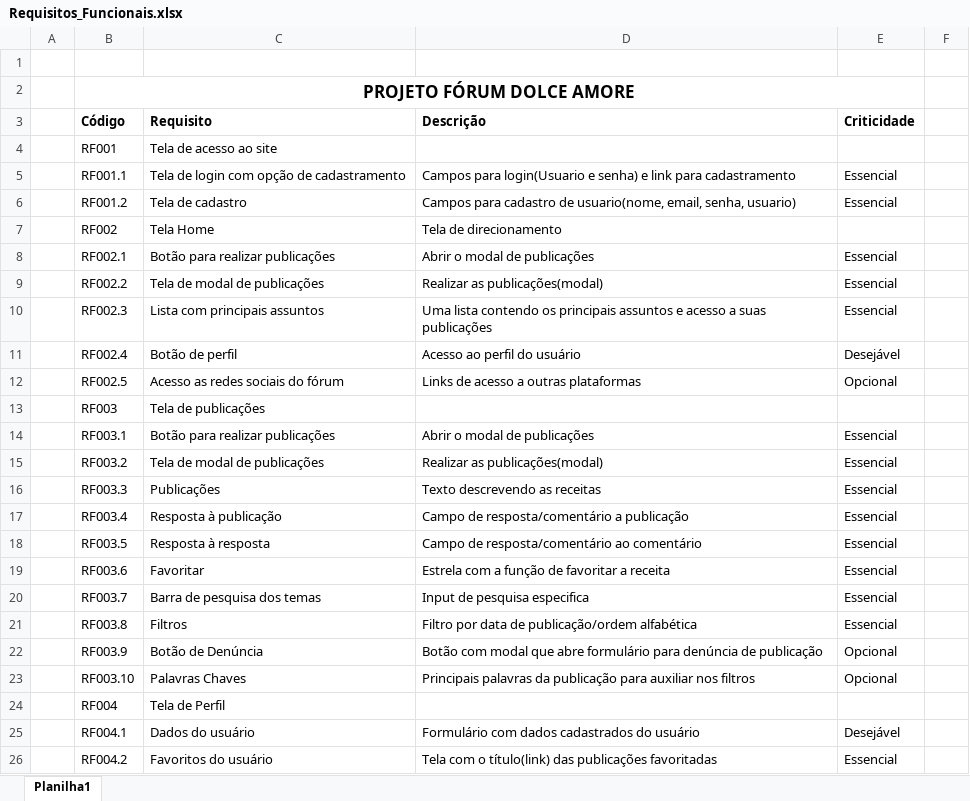
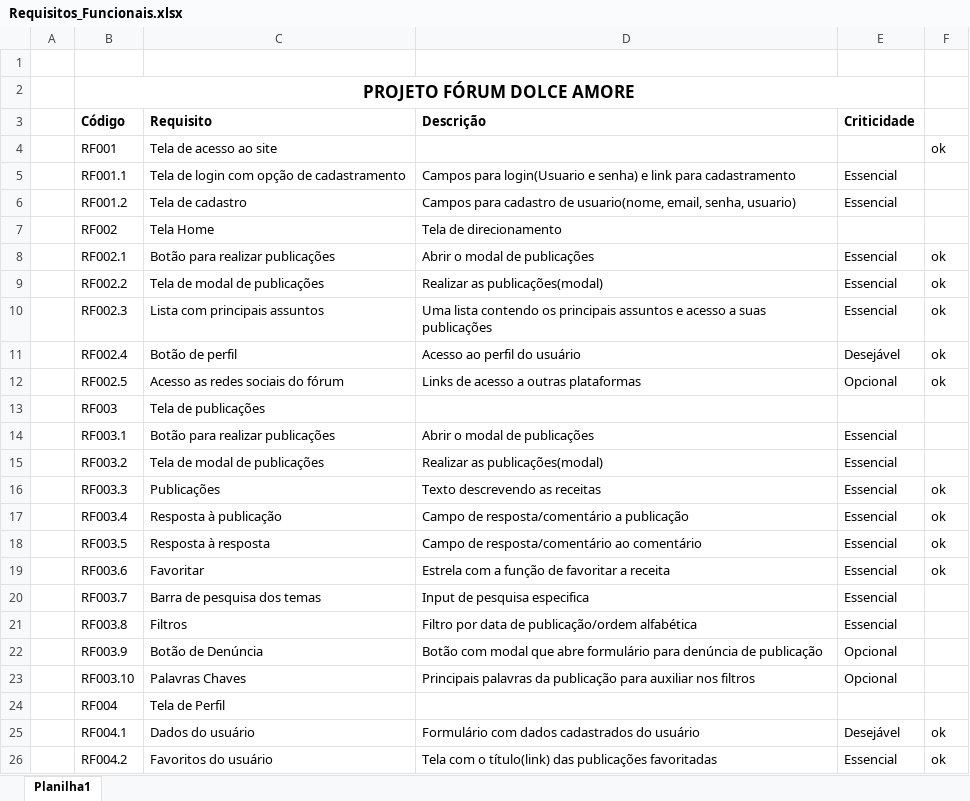
Before and after one commit to c-alvares/FORUM, an Excel workbook: docs/Requisitos_Funcionais.xlsx, sheet Planilha1, drawn as a sheet; values as stored, in another font and other column widths than the file's, no borders; the diff names each change by its address in the sheet, - before the commit and + after, or states it on an @@ line.

```diff
--- a/docs/Requisitos_Funcionais.xlsx (sheet Planilha1)
+++ b/docs/Requisitos_Funcionais.xlsx (sheet Planilha1)
-F4: (empty)
+F4: ok
-F8:F12: (empty)
+F8:F12: ok
-F16:F19: (empty)
+F16:F19: ok
-F25:F26: (empty)
+F25:F26: ok
```
Also changed, not shown: 4 other files.
